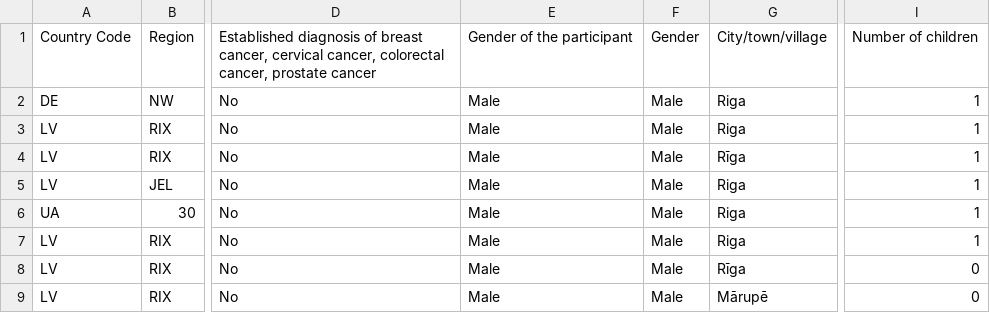
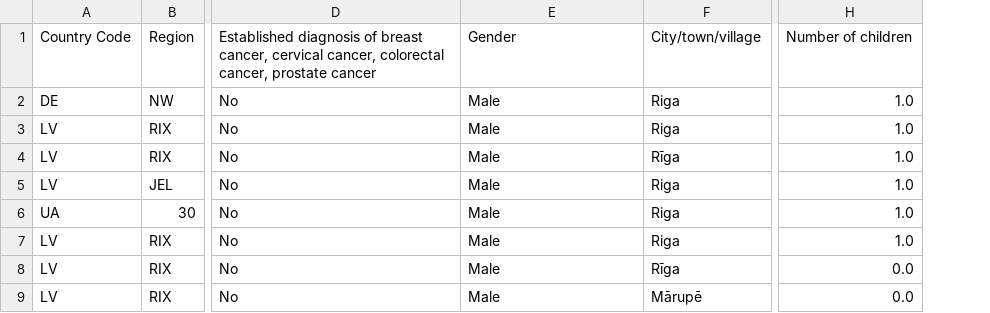
Before and after one commit to AnanyaaPal/Analysis-of-Oncological-Cancer-Screening-in-Latvia-, a CSV file: cleaned_data.csv, drawn as a sheet; only a part is shown, gaps mark what is left out; removed rows and columns are numbered as before the commit, all else as after; the diff names each change by its address in the sheet, - before the commit and + after, or states it on an @@ line.

```diff
--- a/cleaned_data.csv
+++ b/cleaned_data.csv
-column F, rows 1-9: Gender | Male | Male | Male | Male | Male | Male | Male | Male
-column I, rows 1-9: Number of children | 1 | 1 | 1 | 1 | 1 | 1 | 0 | 0
+column H, rows 1-9: Number of children | 1.0 | 1.0 | 1.0 | 1.0 | 1.0 | 1.0 | 0.0 | 0.0
-E1: Gender of the participant
+E1: Gender
```
Also changed, not shown: 3 other files.
